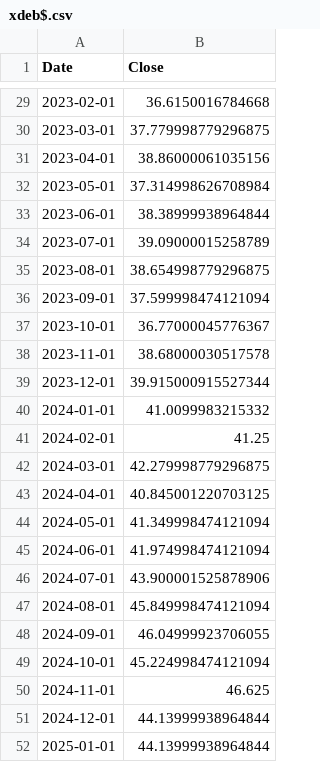
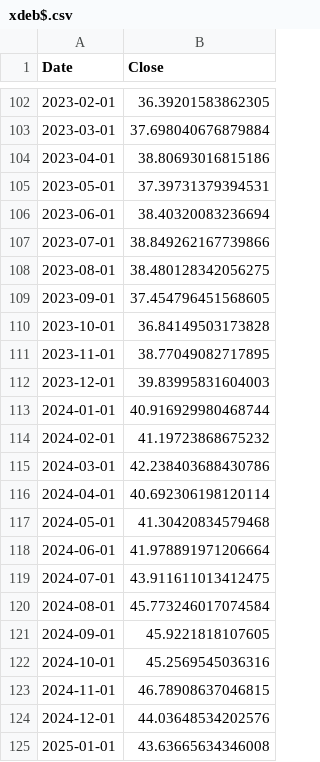
Before and after one commit to mattmg-sys/Indexes, a CSV file: xdeb$.csv, drawn as a sheet; only a part is shown, gaps mark what is left out; the diff covers the shown part only.

```diff
--- a/xdeb$.csv
+++ b/xdeb$.csv
@@ -29,24 +102,24 @@ Date,Close
-2023-02-01,36.6150016784668
-2023-03-01,37.779998779296875
-2023-04-01,38.86000061035156
-2023-05-01,37.314998626708984
-2023-06-01,38.38999938964844
-2023-07-01,39.09000015258789
-2023-08-01,38.654998779296875
-2023-09-01,37.599998474121094
-2023-10-01,36.77000045776367
-2023-11-01,38.68000030517578
-2023-12-01,39.915000915527344
-2024-01-01,41.0099983215332
-2024-02-01,41.25
-2024-03-01,42.279998779296875
-2024-04-01,40.845001220703125
-2024-05-01,41.349998474121094
-2024-06-01,41.974998474121094
-2024-07-01,43.900001525878906
-2024-08-01,45.849998474121094
-2024-09-01,46.04999923706055
-2024-10-01,45.224998474121094
-2024-11-01,46.625
-2024-12-01,44.13999938964844
-2025-01-01,44.13999938964844
+2023-02-01,36.39201583862305
+2023-03-01,37.698040676879884
+2023-04-01,38.80693016815186
+2023-05-01,37.39731379394531
+2023-06-01,38.40320083236694
+2023-07-01,38.849262167739866
+2023-08-01,38.480128342056275
+2023-09-01,37.454796451568605
+2023-10-01,36.84149503173828
+2023-11-01,38.77049082717895
+2023-12-01,39.83995831604003
+2024-01-01,40.916929980468744
+2024-02-01,41.19723868675232
+2024-03-01,42.238403688430786
+2024-04-01,40.692306198120114
+2024-05-01,41.30420834579468
+2024-06-01,41.978891971206664
+2024-07-01,43.911611013412475
+2024-08-01,45.773246017074584
+2024-09-01,45.9221818107605
+2024-10-01,45.2569545036316
+2024-11-01,46.78908637046815
+2024-12-01,44.03648534202576
+2025-01-01,43.63665634346008
```
Also changed, not shown: 73 added rows and 27 edited cells elsewhere in this file.
